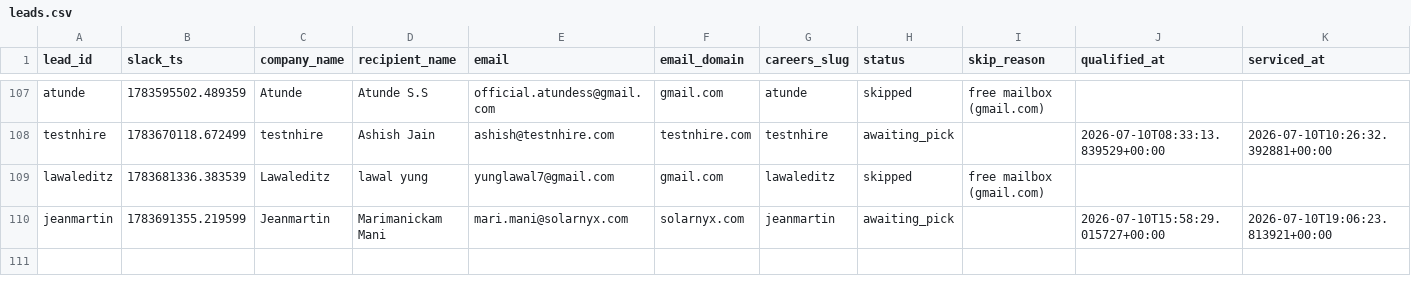
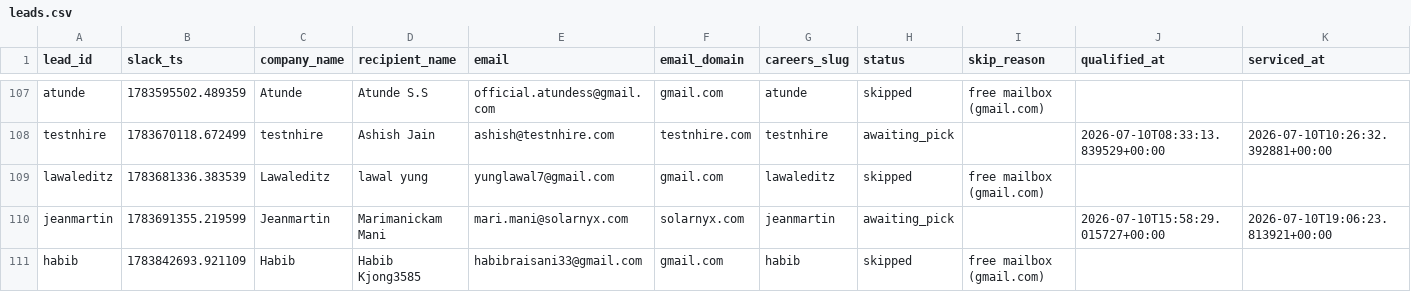
Before and after one commit to jessicagertig/first-touch-pipeline, a CSV file: state/leads.csv, drawn as a sheet; only a part is shown, gaps mark what is left out; rows hold the shown columns only; the diff names each change by its address in the sheet, - before the commit and + after, or states it on an @@ line.

```diff
--- a/state/leads.csv
+++ b/state/leads.csv
+row 111: habib | 1783842693.921109 | Habib | Habib Kjong3585 | habibraisani33@gmail.com | gmail.com | habib | skipped | free mailbox (gmail.com)
```
Also changed, not shown: 1 other file.
